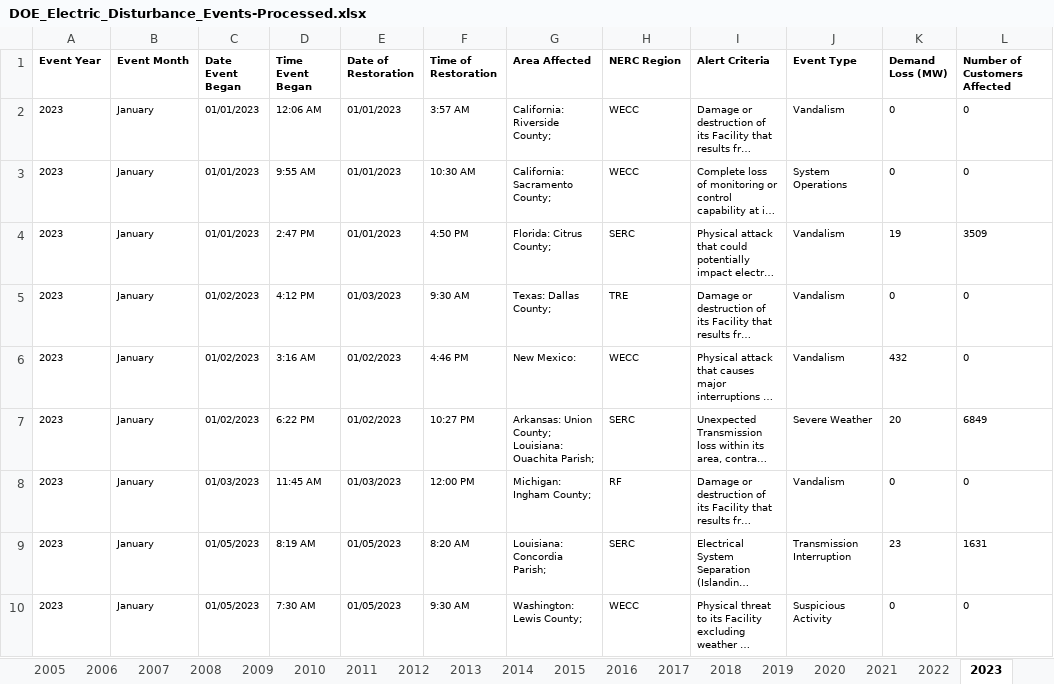
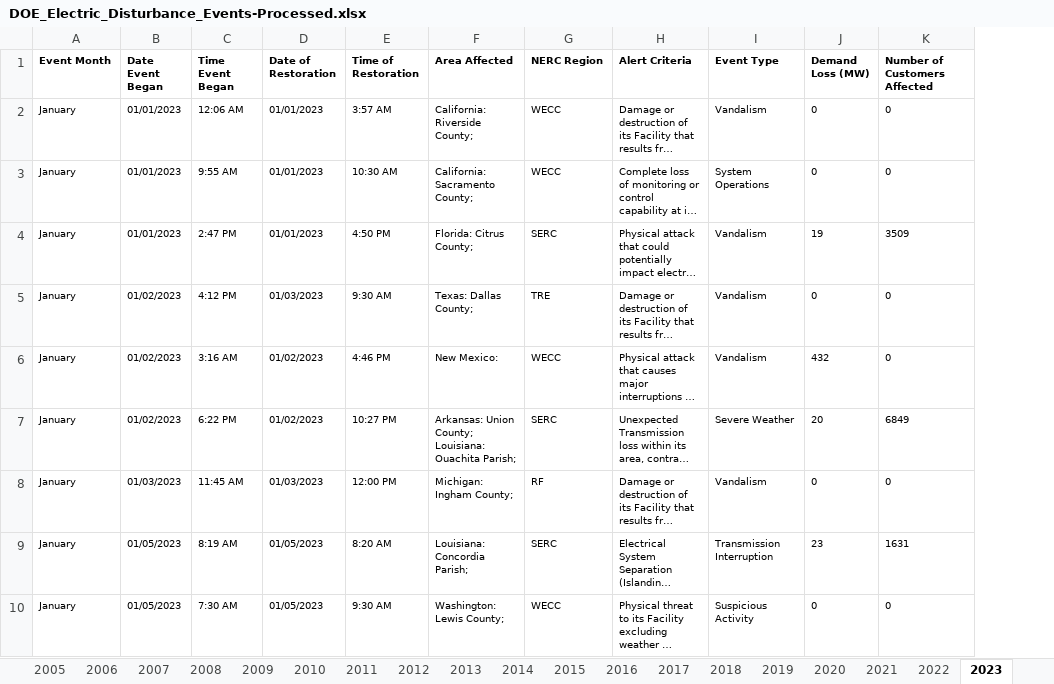
Before and after one commit to gregorywmorris/Maven-Power-Outage-Challenge, an Excel workbook: data/processed/DOE_Electric_Disturbance_Events-Processed.xlsx, sheet 2023, drawn as a sheet; only a part is shown; long unchanged cells end in …; values as stored, in another font and other column widths than the file's, no borders; the diff names each change by its address in the sheet, - before the commit and + after, or states it on an @@ line.

```diff
--- a/data/processed/DOE_Electric_Disturbance_Events-Processed.xlsx (sheet 2023)
+++ b/data/processed/DOE_Electric_Disturbance_Events-Processed.xlsx (sheet 2023)
-column A (Event Year), rows 2-10: all 2023
```
Also changed, not shown: 3 other files.
